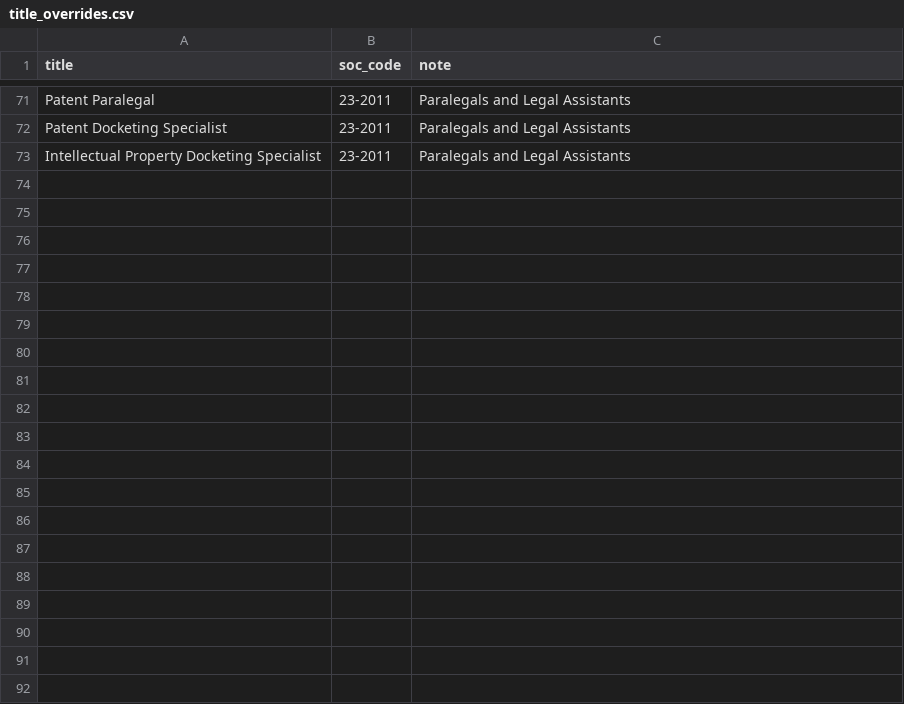
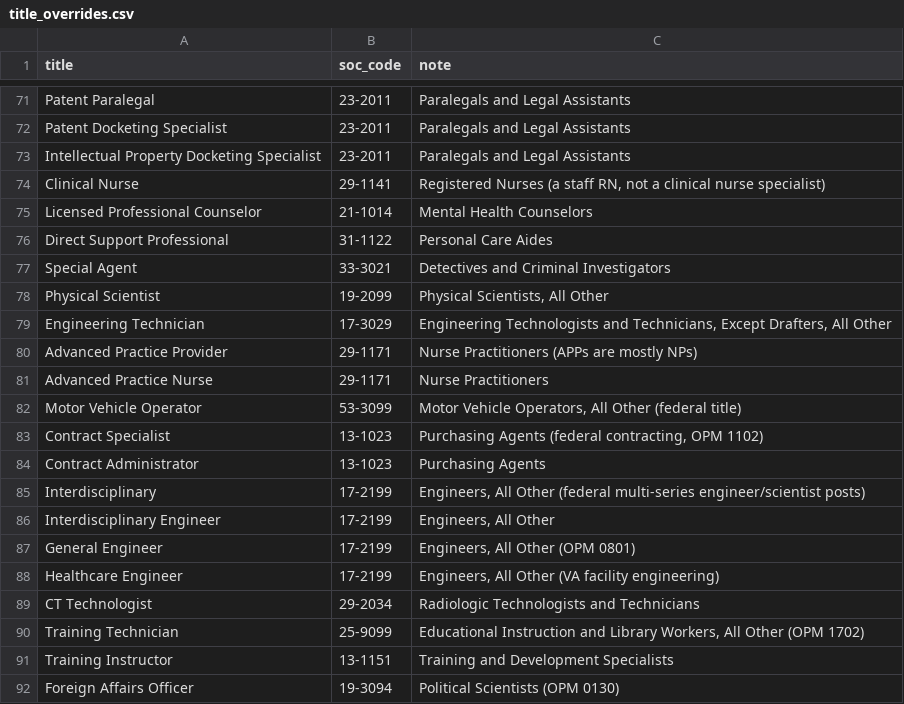
Before and after one commit to archiehamel-droid/Employment-Tool, a CSV file: labor_jobs/title_overrides.csv, drawn as a sheet; only a part is shown, gaps mark what is left out; the diff covers the shown part only.

```diff
--- a/labor_jobs/title_overrides.csv
+++ b/labor_jobs/title_overrides.csv
@@ -73 +73,20 @@ Patent Docketing Specialist,23-2011,Paralegals and Legal Assistants
 Intellectual Property Docketing Specialist,23-2011,Paralegals and Legal Assistants
+Clinical Nurse,29-1141,"Registered Nurses (a staff RN, not a clinical nurse specialist)"
+Licensed Professional Counselor,21-1014,Mental Health Counselors
+Direct Support Professional,31-1122,Personal Care Aides
+Special Agent,33-3021,Detectives and Criminal Investigators
+Physical Scientist,19-2099,"Physical Scientists, All Other"
+Engineering Technician,17-3029,"Engineering Technologists and Technicians, Except Drafters, All Other"
+Advanced Practice Provider,29-1171,Nurse Practitioners (APPs are mostly NPs)
+Advanced Practice Nurse,29-1171,Nurse Practitioners
+Motor Vehicle Operator,53-3099,"Motor Vehicle Operators, All Other (federal title)"
+Contract Specialist,13-1023,"Purchasing Agents (federal contracting, OPM 1102)"
+Contract Administrator,13-1023,Purchasing Agents
+Interdisciplinary,17-2199,"Engineers, All Other (federal multi-series engineer/scientist posts)"
+Interdisciplinary Engineer,17-2199,"Engineers, All Other"
+General Engineer,17-2199,"Engineers, All Other (OPM 0801)"
+Healthcare Engineer,17-2199,"Engineers, All Other (VA facility engineering)"
+CT Technologist,29-2034,Radiologic Technologists and Technicians
+Training Technician,25-9099,"Educational Instruction and Library Workers, All Other (OPM 1702)"
+Training Instructor,13-1151,Training and Development Specialists
+Foreign Affairs Officer,19-3094,Political Scientists (OPM 0130)
```
Also changed, not shown: 43 added rows and 2 edited cells elsewhere in this file, 2 other files.
